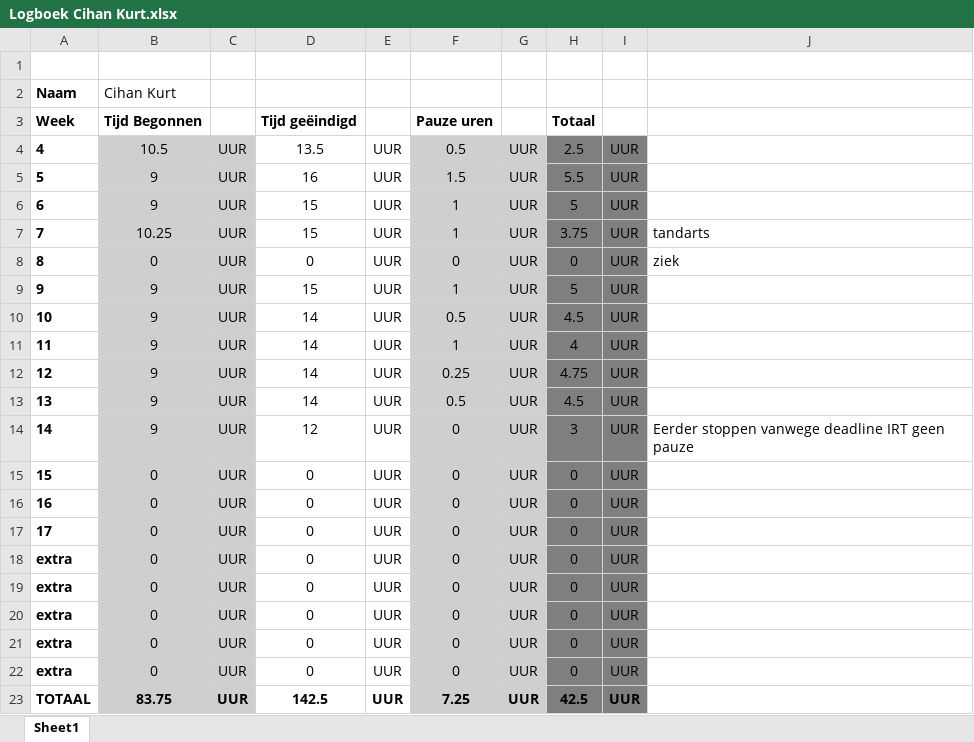
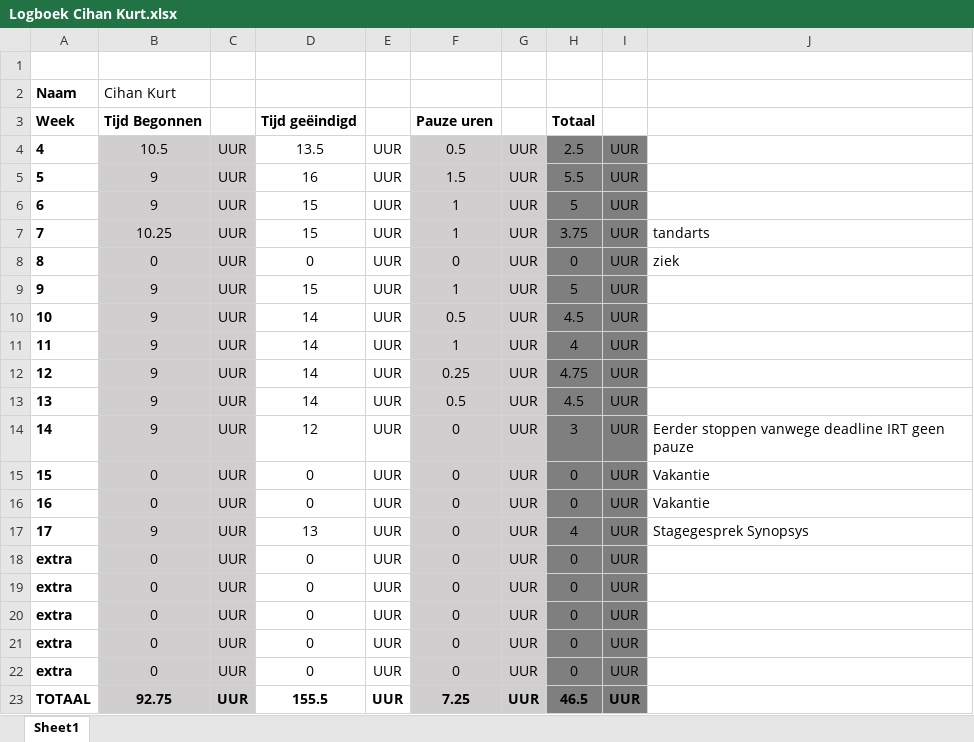
Before and after one commit to cihankurt98/PTT41, an Excel workbook: Algemeen/Logboek/Logboek Cihan Kurt.xlsx, sheet Sheet1, drawn as a sheet; values as stored, in another font and other column widths than the file's, no borders; the diff names each change by its address in the sheet, - before the commit and + after, or states it on an @@ line.

Commit message:
Logboek update

```diff
--- a/Algemeen/Logboek/Logboek Cihan Kurt.xlsx (sheet Sheet1)
+++ b/Algemeen/Logboek/Logboek Cihan Kurt.xlsx (sheet Sheet1)
-J15:J16: (empty)
+J15:J16: Vakantie
-B17: 0
+B17: 9
-D17: 0
+D17: 13
-H17: 0
+H17: 4
-J17: (empty)
+J17: Stagegesprek Synopsys
-B23: 83.75
+B23: 92.75
-D23: 142.5
+D23: 155.5
-H23: 42.5
+H23: 46.5
```
